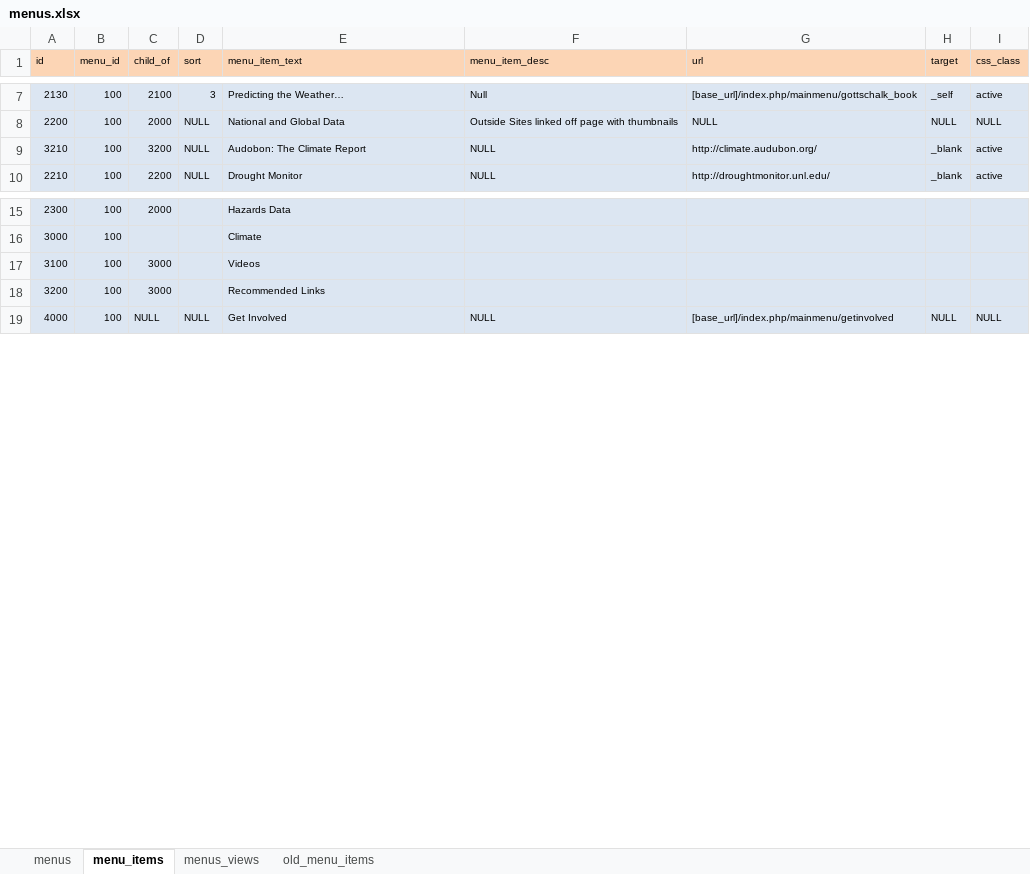
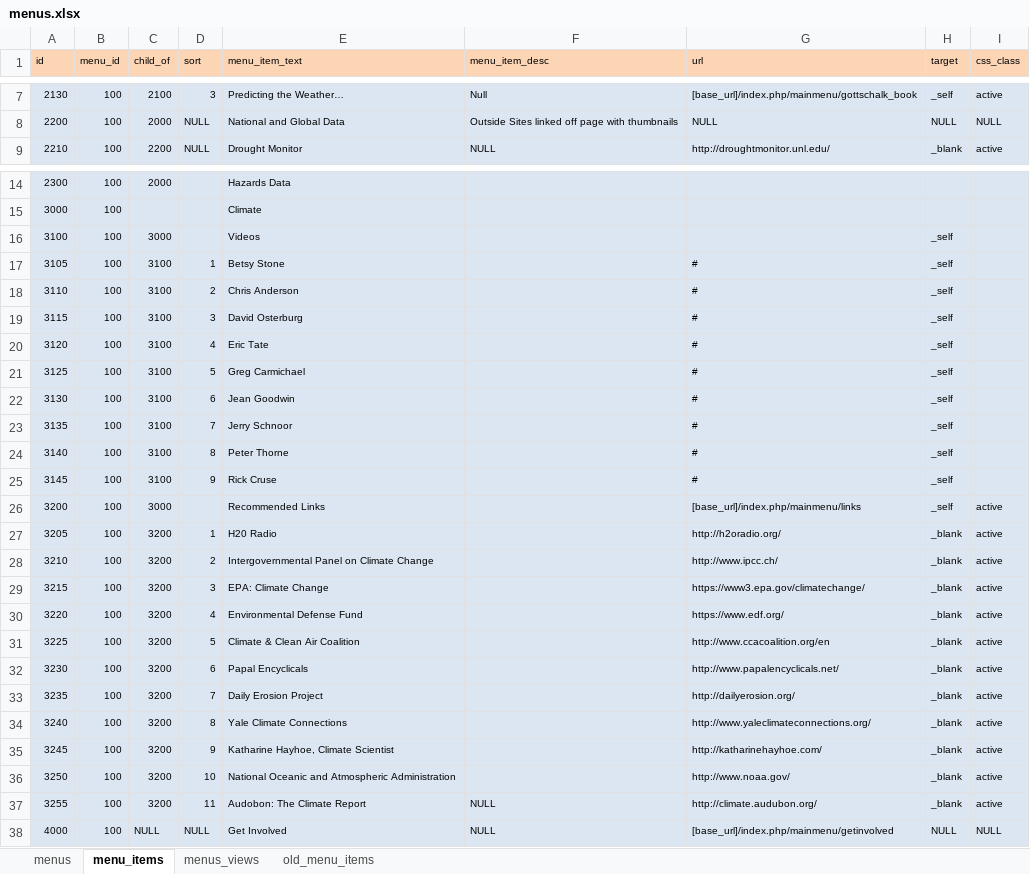
Before and after one commit to ui-libraries/PWM, an Excel workbook: application/import_data/menus.xlsx, sheet menu_items, drawn as a sheet; only a part is shown, gaps mark what is left out; values as stored, in another font and other column widths than the file's, no borders; removed rows and columns are numbered as before the commit, all else as after; the diff names each change by its address in the sheet, - before the commit and + after, or states it on an @@ line.

Commit message:
adds links page and menu items

```diff
--- a/application/import_data/menus.xlsx (sheet menu_items)
+++ b/application/import_data/menus.xlsx (sheet menu_items)
-row 9: 3210 | 100 | 3200 | NULL | Audobon: The Climate Report | NULL | http://climate.audubon.org/ | _blank | active
-H16 (target): (empty)
+H16 (target): _self
+row 17: 3105 | 100 | 3100 | 1 | Betsy Stone |  | # | _self
+row 18: 3110 | 100 | 3100 | 2 | Chris Anderson |  | # | _self
+row 19: 3115 | 100 | 3100 | 3 | David Osterburg |  | # | _self
+row 20: 3120 | 100 | 3100 | 4 | Eric Tate |  | # | _self
+row 21: 3125 | 100 | 3100 | 5 | Greg Carmichael |  | # | _self
+row 22: 3130 | 100 | 3100 | 6 | Jean Goodwin |  | # | _self
+row 23: 3135 | 100 | 3100 | 7 | Jerry Schnoor |  | # | _self
+row 24: 3140 | 100 | 3100 | 8 | Peter Thorne |  | # | _self
+row 25: 3145 | 100 | 3100 | 9 | Rick Cruse |  | # | _self
-G26 (url): (empty)
+G26 (url): [base_url]/index.php/mainmenu/links
-H26 (target): (empty)
+H26 (target): _self
-I26 (css_class): (empty)
+I26 (css_class): active
+row 27: 3205 | 100 | 3200 | 1 | H20 Radio |  | http://h2oradio.org/ | _blank | active
+row 28: 3210 | 100 | 3200 | 2 | Intergovernmental Panel on Climate Change |  | http://www.ipcc.ch/ | _blank | active
+row 29: 3215 | 100 | 3200 | 3 | EPA: Climate Change |  | https://www3.epa.gov/climatechange/ | _blank | active
+row 30: 3220 | 100 | 3200 | 4 | Environmental Defense Fund |  | https://www.edf.org/ | _blank | active
+row 31: 3225 | 100 | 3200 | 5 | Climate & Clean Air Coalition |  | http://www.ccacoalition.org/en | _blank | active
+row 32: 3230 | 100 | 3200 | 6 | Papal Encyclicals |  | http://www.papalencyclicals.net/ | _blank | active
+row 33: 3235 | 100 | 3200 | 7 | Daily Erosion Project |  | http://dailyerosion.org/ | _blank | active
+row 34: 3240 | 100 | 3200 | 8 | Yale Climate Connections |  | http://www.yaleclimateconnections.org/ | _blank | active
+row 35: 3245 | 100 | 3200 | 9 | Katharine Hayhoe, Climate Scientist |  | http://katharinehayhoe.com/ | _blank | active
+row 36: 3250 | 100 | 3200 | 10 | National Oceanic and Atmospheric Administration |  | http://www.noaa.gov/ | _blank | active
+row 37: 3255 | 100 | 3200 | 11 | Audobon: The Climate Report | NULL | http://climate.audubon.org/ | _blank | active
```
Also changed, not shown: resources/csv/menus.xlsm, 2 other files.
